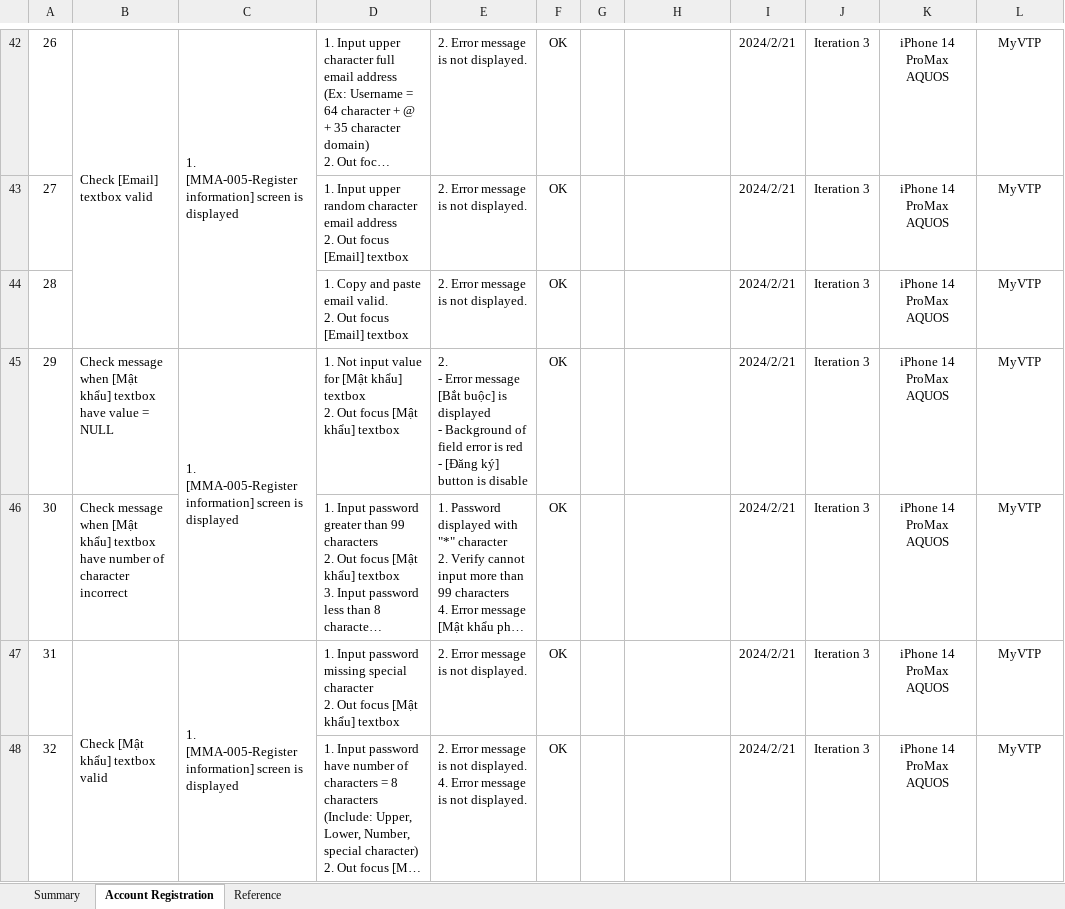
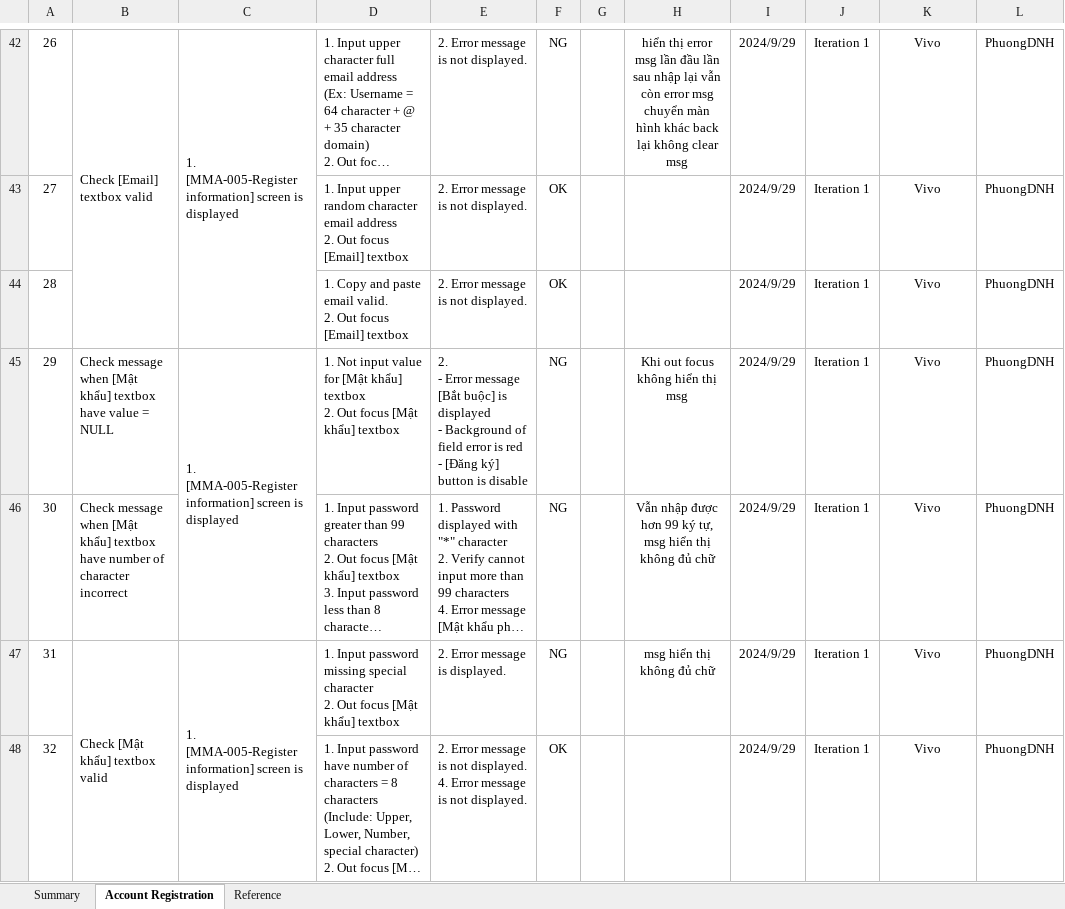
Before and after one commit to CapstoneProjectFA24/MoveMate_Spec, an Excel workbook: Report/MMA_FTR_Account registration_v.1.0.xlsx, sheet Account Registration, drawn as a sheet; only a part is shown, gaps mark what is left out; long unchanged cells end in …; values as stored, in another font and other column widths than the file's, no borders; conditional formats not drawn; ↵ is a line break in a cell; the diff covers the shown part only; the diff names each change by its address in the sheet, - before the commit and + after, or states it on an @@ line.

Commit message:
update result test register account

```diff
--- a/Report/MMA_FTR_Account registration_v.1.0.xlsx (sheet Account Registration)
+++ b/Report/MMA_FTR_Account registration_v.1.0.xlsx (sheet Account Registration)
@@ column A renumbered between rows 11 and 62 @@
-F42: OK
+F42: NG
-H42: (empty)
+H42: hiển thị error msg lần đầu lần sau nhập lại vẫn còn error msg chuyển màn hình khác back lại không clear msg
-I42:I48: 2024/2/21
+I42:I48: 2024/9/29
-J42:J48: Iteration 3
+J42:J48: Iteration 1
-K42:K48: iPhone 14 ProMax ↵ AQUOS
+K42:K48: Vivo
-L42:L48: MyVTP
+L42:L48: PhuongDNH
-F45:F47: OK
+F45:F47: NG
-H45: (empty)
+H45: Khi out focus không hiển thị msg
-H46: (empty)
+H46: Vẫn nhập được hơn 99 ký tự, msg hiển thị không đủ chữ
-E47: 2. Error message is not displayed.
+E47: 2. Error message is displayed.
-H47: (empty)
+H47: msg hiển thị không đủ chữ
```
Also changed, not shown: 15 added rows, 28 removed rows, 149 edited cells, cell formats and merged cells elsewhere in this sheet, sheet Summary, Report/Đăng ký tài khoản.xlsx.
